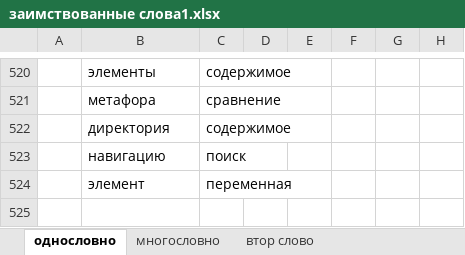
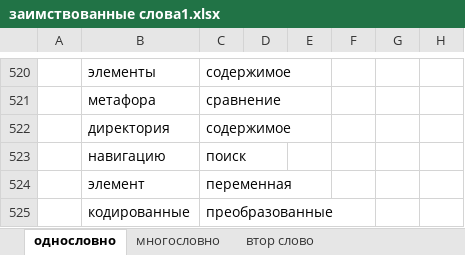
Before and after one commit to rust-lang-ru/book, an Excel workbook: заимствованные слова1.xlsx, sheet однословно, drawn as a sheet; only a part is shown, gaps mark what is left out; values as stored, in another font and other column widths than the file's, no borders; the diff names each change by its address in the sheet, - before the commit and + after, or states it on an @@ line.

```diff
--- a/заимствованные слова1.xlsx (sheet однословно)
+++ b/заимствованные слова1.xlsx (sheet однословно)
+row 525:  | кодированные | преобразованные
```
Also changed, not shown: sheet многословно, 3 other files.
